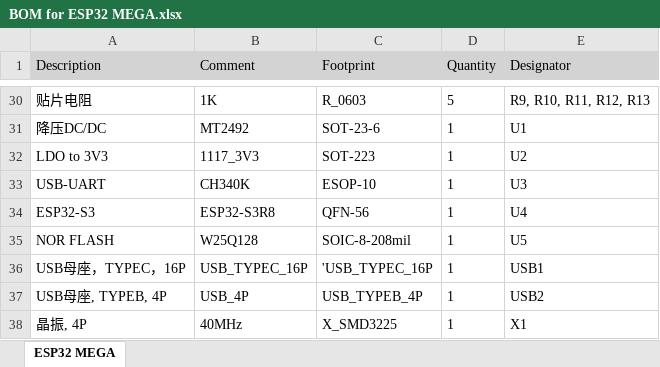
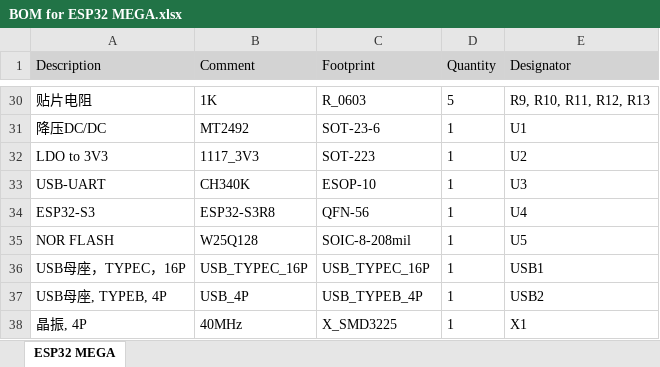
Before and after one commit to Hanwen-Yuan/ESP32-S3-MEGA, an Excel workbook: Fabrication/BOM for ESP32 MEGA.xlsx, sheet ESP32 MEGA, drawn as a sheet; only a part is shown, gaps mark what is left out; values as stored, in another font and other column widths than the file's, no borders; the diff names each change by its address in the sheet, - before the commit and + after, or states it on an @@ line.

```diff
--- a/Fabrication/BOM for ESP32 MEGA.xlsx (sheet ESP32 MEGA)
+++ b/Fabrication/BOM for ESP32 MEGA.xlsx (sheet ESP32 MEGA)
-C36 (Footprint): 'USB_TYPEC_16P
+C36 (Footprint): USB_TYPEC_16P
```
Also changed, not shown: 3 other files.
